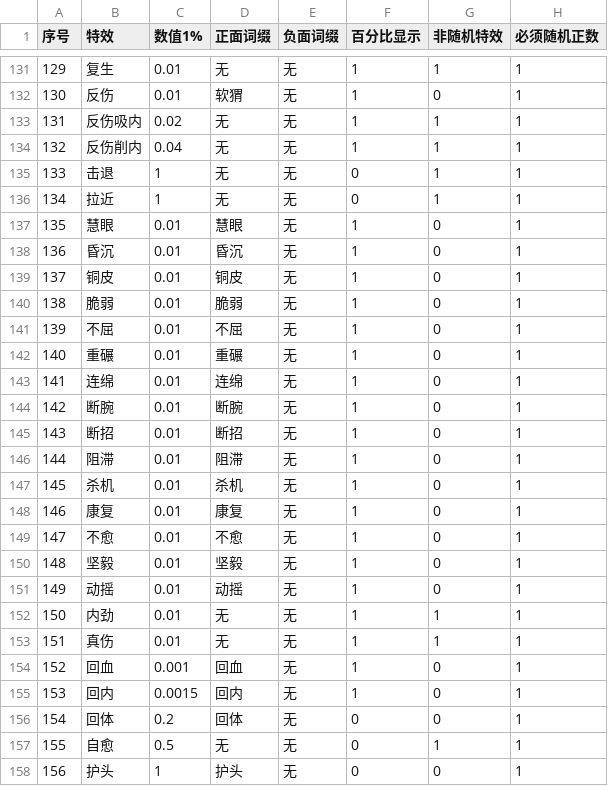
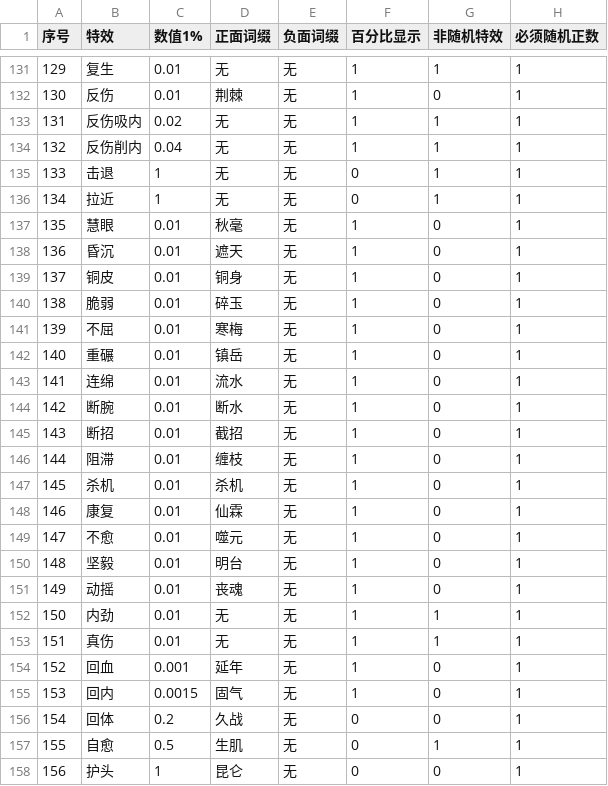
Before and after one commit to joshfreitas1984/DragonHierOverLlm, a CSV file: Files/Raw/Dumped/GameData/SpeAddDataBase.csv, drawn as a sheet; only a part is shown, gaps mark what is left out; the diff covers the shown part only; the diff names each change by its address in the sheet, - before the commit and + after, or states it on an @@ line.

```diff
--- a/Files/Raw/Dumped/GameData/SpeAddDataBase.csv
+++ b/Files/Raw/Dumped/GameData/SpeAddDataBase.csv
-D132 (正面词缀): 软猬
+D132 (正面词缀): 荆棘
-D137 (正面词缀): 慧眼
+D137 (正面词缀): 秋毫
-D138 (正面词缀): 昏沉
+D138 (正面词缀): 遮天
-D139 (正面词缀): 铜皮
+D139 (正面词缀): 铜身
-D140 (正面词缀): 脆弱
+D140 (正面词缀): 碎玉
-D141 (正面词缀): 不屈
+D141 (正面词缀): 寒梅
-D142 (正面词缀): 重碾
+D142 (正面词缀): 镇岳
-D143 (正面词缀): 连绵
+D143 (正面词缀): 流水
-D144 (正面词缀): 断腕
+D144 (正面词缀): 断水
-D145 (正面词缀): 断招
+D145 (正面词缀): 截招
-D146 (正面词缀): 阻滞
+D146 (正面词缀): 缠枝
-D148 (正面词缀): 康复
+D148 (正面词缀): 仙霖
-D149 (正面词缀): 不愈
+D149 (正面词缀): 噬元
-D150 (正面词缀): 坚毅
+D150 (正面词缀): 明台
-D151 (正面词缀): 动摇
+D151 (正面词缀): 丧魂
-D154 (正面词缀): 回血
+D154 (正面词缀): 延年
-D155 (正面词缀): 回内
+D155 (正面词缀): 固气
-D156 (正面词缀): 回体
+D156 (正面词缀): 久战
-D157 (正面词缀): 无
+D157 (正面词缀): 生肌
-D158 (正面词缀): 护头
+D158 (正面词缀): 昆仑
```
Also changed, not shown: 111 edited cells elsewhere in this file, Files/Raw/Dumped/GameData/ArmorData.csv, Files/Raw/Dumped/GameData/BuildingData.csv, 16 other files.
